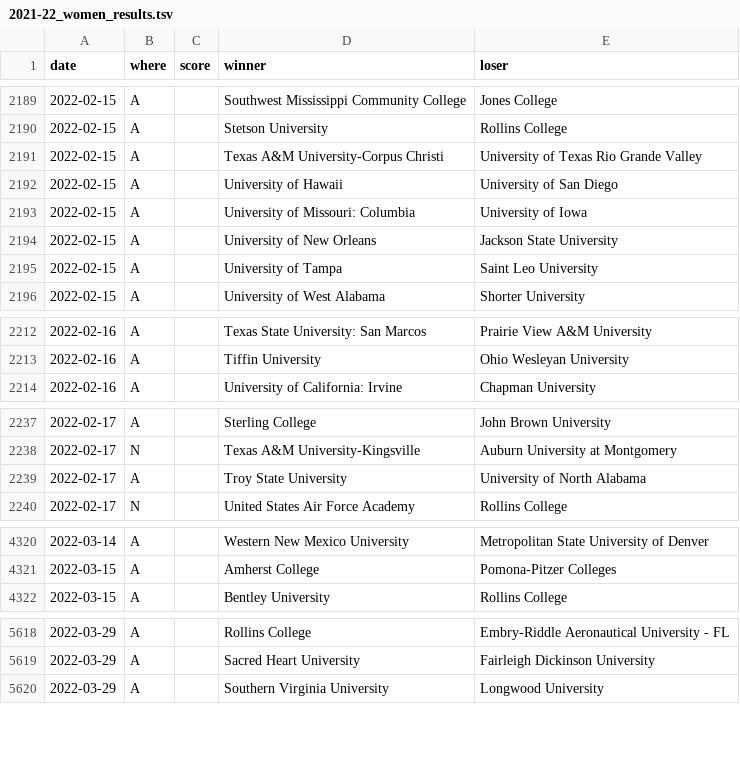
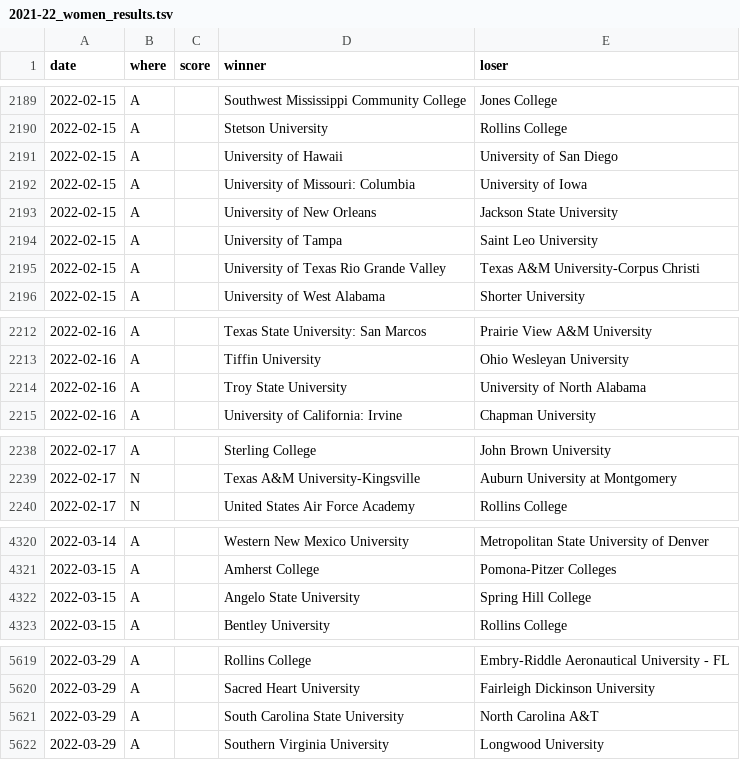
Before and after one commit to TennisOpenData/college-tennis-massey, a TSV file: 2021-22_women_results.tsv, drawn as a sheet; only a part is shown, gaps mark what is left out.

```diff
--- a/2021-22_women_results.tsv
+++ b/2021-22_women_results.tsv
@@ -2190,3 +2190,2 @@ date	where	score	winner	loser
 2022-02-15	A		Stetson University	Rollins College
-2022-02-15	A		Texas A&M University-Corpus Christi	University of Texas Rio Grande Valley
 2022-02-15	A		University of Hawaii	University of San Diego
@@ -2195,2 +2194,3 @@ date	where	score	winner	loser
 2022-02-15	A		University of Tampa	Saint Leo University
+2022-02-15	A		University of Texas Rio Grande Valley	Texas A&M University-Corpus Christi
 2022-02-15	A		University of West Alabama	Shorter University
@@ -2213,2 +2213,3 @@ date	where	score	winner	loser
 2022-02-16	A		Tiffin University	Ohio Wesleyan University
+2022-02-16	A		Troy State University	University of North Alabama
 2022-02-16	A		University of California: Irvine	Chapman University
@@ -2238,3 +2239,2 @@ date	where	score	winner	loser
 2022-02-17	N		Texas A&M University-Kingsville	Auburn University at Montgomery
-2022-02-17	A		Troy State University	University of North Alabama
 2022-02-17	N		United States Air Force Academy	Rollins College
@@ -4321,2 +4321,3 @@ date	where	score	winner	loser
 2022-03-15	A		Amherst College	Pomona-Pitzer Colleges
+2022-03-15	A		Angelo State University	Spring Hill College
 2022-03-15	A		Bentley University	Rollins College
@@ -5619,2 +5620,3 @@ date	where	score	winner	loser
 2022-03-29	A		Sacred Heart University	Fairleigh Dickinson University
+2022-03-29	A		South Carolina State University	North Carolina A&T
 2022-03-29	A		Southern Virginia University	Longwood University
```
Also changed, not shown: 2021-22_men_results.tsv.
